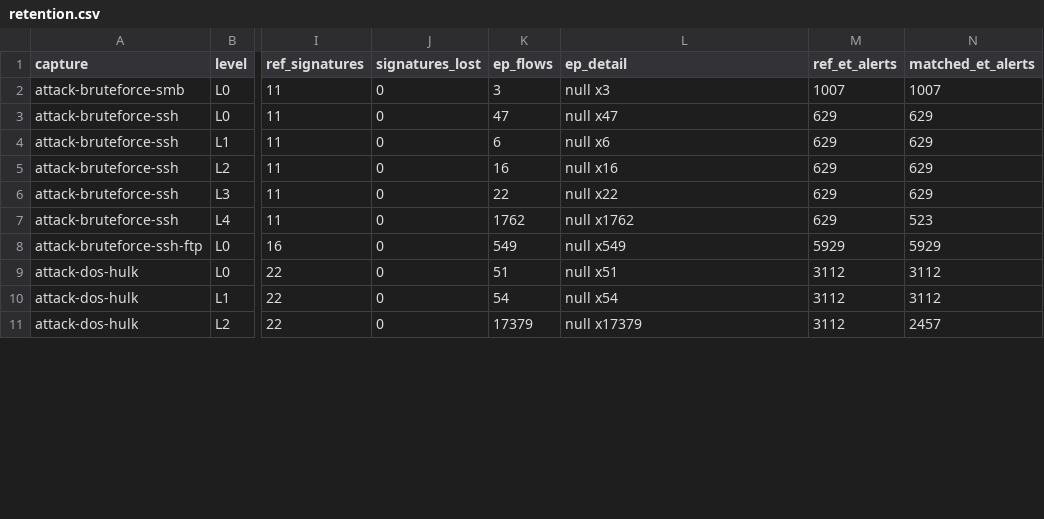
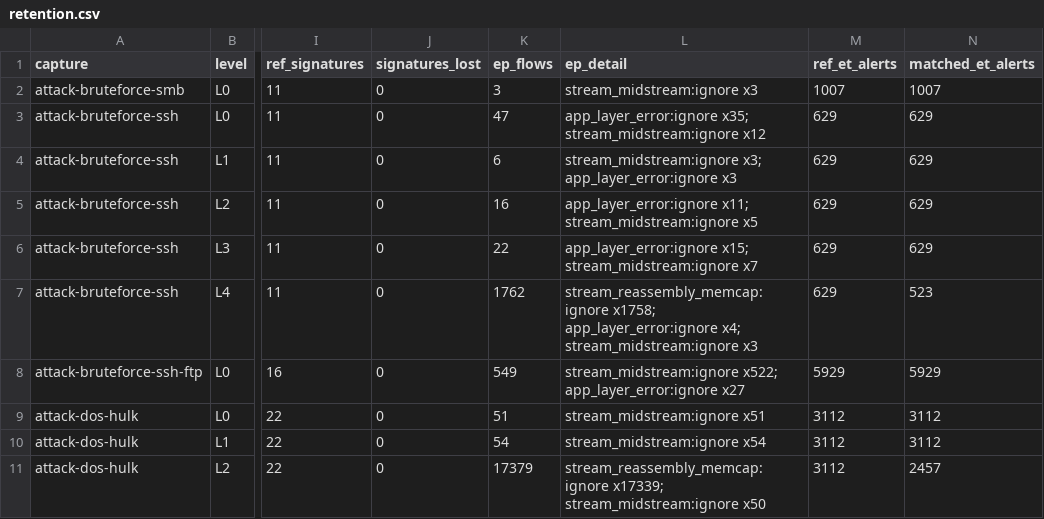
Before and after one commit to AMSONI777/suricata-memcap-genis, a CSV file: results/retention.csv, drawn as a sheet; only a part is shown, gaps mark what is left out; the diff covers the shown part only; the diff names each change by its address in the sheet, - before the commit and + after, or states it on an @@ line.

```diff
--- a/results/retention.csv
+++ b/results/retention.csv
-L2 (ep_detail): null x3
+L2 (ep_detail): stream_midstream:ignore x3
-L3 (ep_detail): null x47
+L3 (ep_detail): app_layer_error:ignore x35; stream_midstream:ignore x12
-L4 (ep_detail): null x6
+L4 (ep_detail): stream_midstream:ignore x3; app_layer_error:ignore x3
-L5 (ep_detail): null x16
+L5 (ep_detail): app_layer_error:ignore x11; stream_midstream:ignore x5
-L6 (ep_detail): null x22
+L6 (ep_detail): app_layer_error:ignore x15; stream_midstream:ignore x7
-L7 (ep_detail): null x1762
+L7 (ep_detail): stream_reassembly_memcap:ignore x1758; app_layer_error:ignore x4; stream_midstream:ignore x3
-L8 (ep_detail): null x549
+L8 (ep_detail): stream_midstream:ignore x522; app_layer_error:ignore x27
-L9 (ep_detail): null x51
+L9 (ep_detail): stream_midstream:ignore x51
-L10 (ep_detail): null x54
+L10 (ep_detail): stream_midstream:ignore x54
-L11 (ep_detail): null x17379
+L11 (ep_detail): stream_reassembly_memcap:ignore x17339; stream_midstream:ignore x50
```
Also changed, not shown: 4 added rows and 5 edited cells elsewhere in this file, results/runs_summary.csv, 4 other files.
